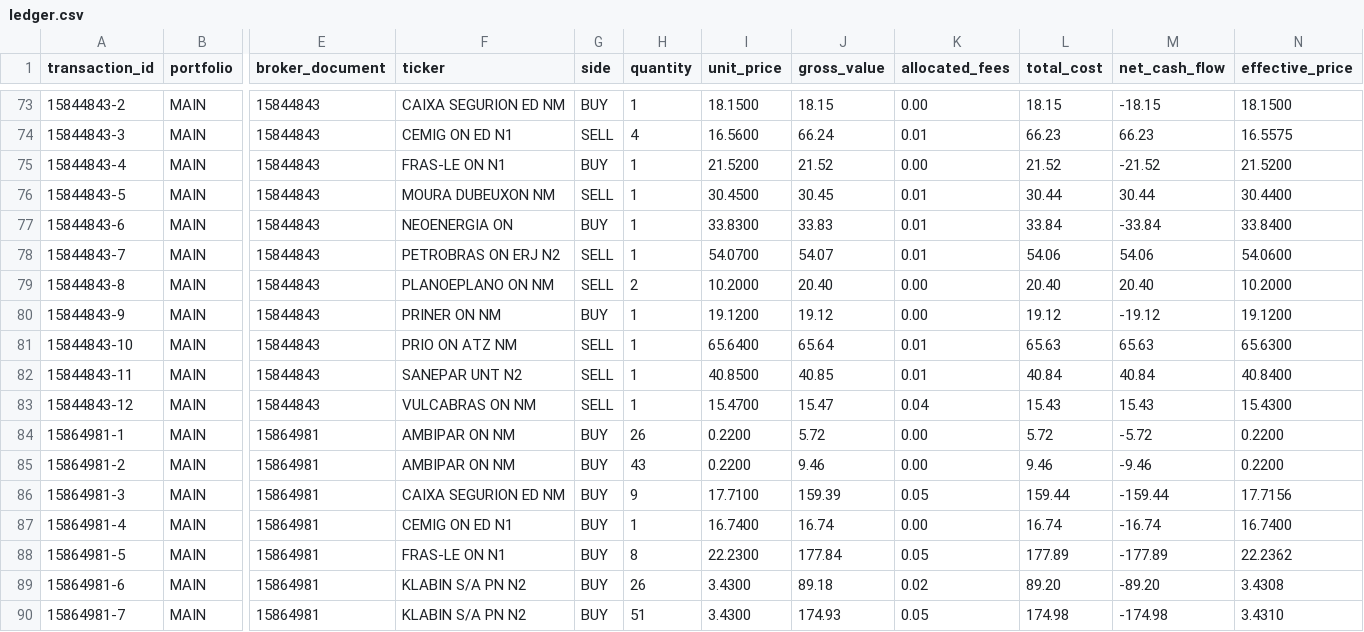
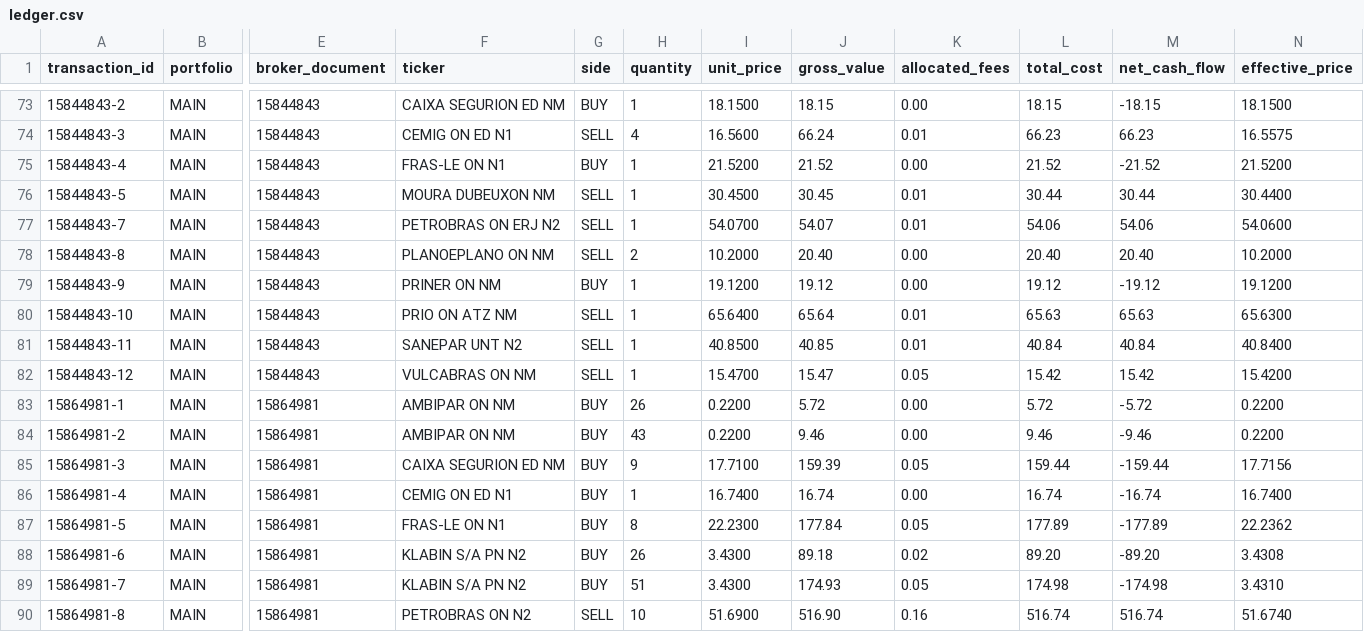
Before and after one commit to gabrielcamposic/PortfolioESG, a CSV file: data/ledger.csv, drawn as a sheet; only a part is shown, gaps mark what is left out; the shorter side is filled out with more unchanged rows; removed rows and columns are numbered as before the commit, all else as after; rows hold the shown columns only; the diff names each change by its address in the sheet, - before the commit and + after, or states it on an @@ line.

```diff
--- a/data/ledger.csv
+++ b/data/ledger.csv
-row 77: 15844843-6 | MAIN | 15844843 | NEOENERGIA ON | BUY | 1 | 33.8300 | 33.83 | 0.01 | 33.84 | -33.84 | 33.8400
-K82 (allocated_fees): 0.04
+K82 (allocated_fees): 0.05
-L82 (total_cost): 15.43
+L82 (total_cost): 15.42
-M82 (net_cash_flow): 15.43
+M82 (net_cash_flow): 15.42
-N82 (effective_price): 15.4300
+N82 (effective_price): 15.4200
```
Also changed, not shown: data/transactions_parsed.csv.
